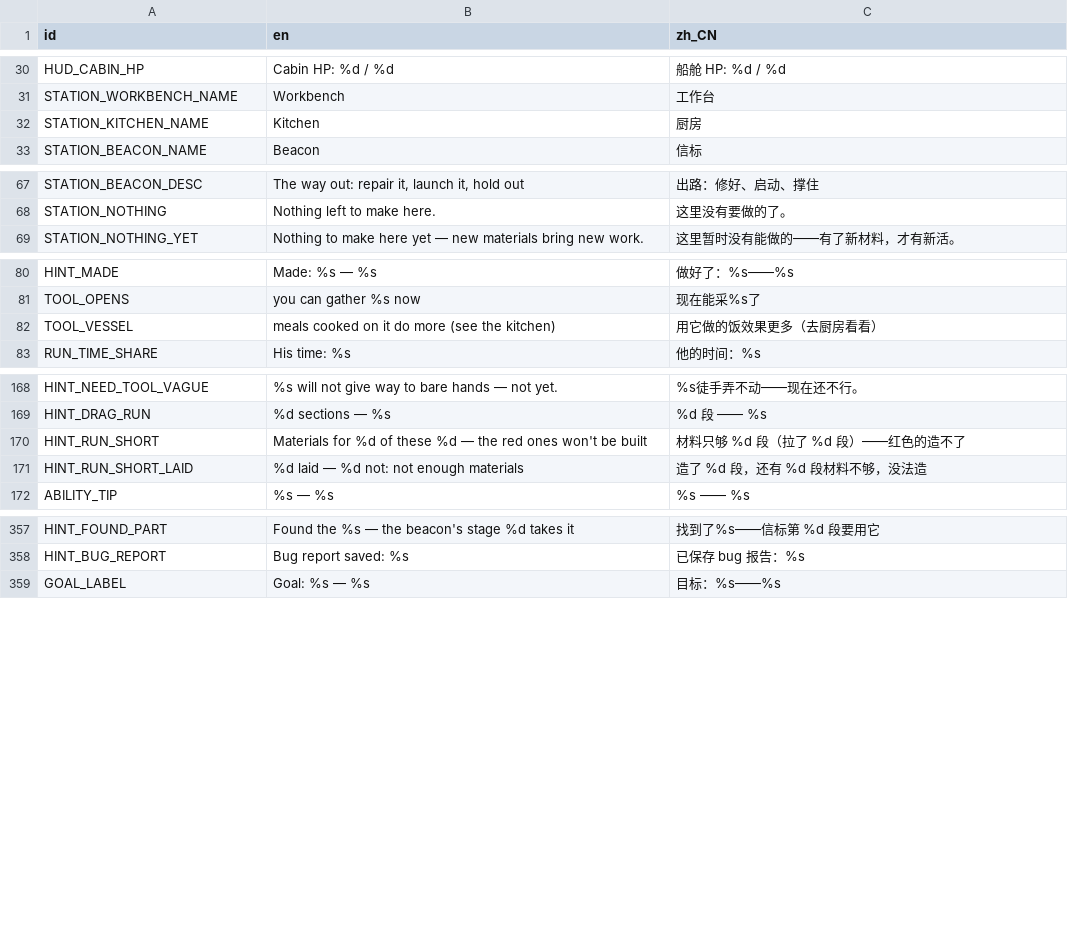
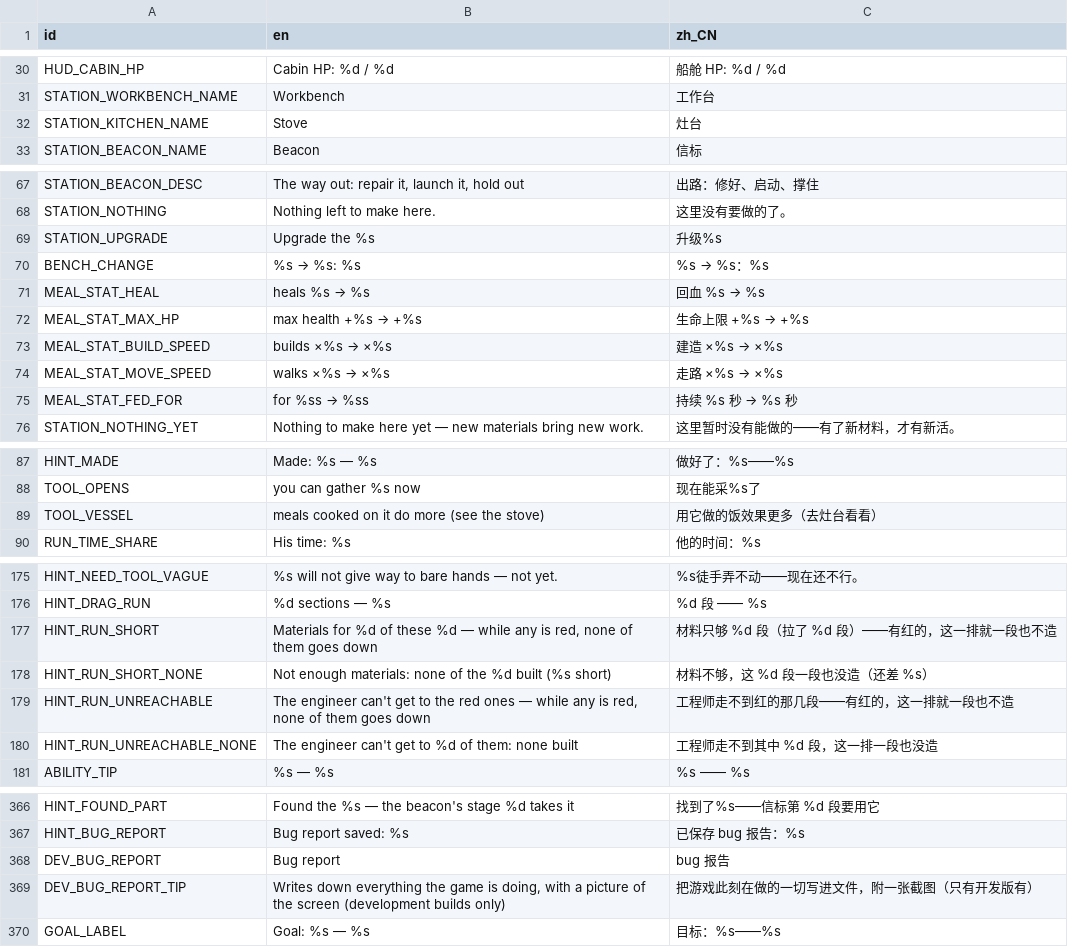
Before and after one commit to kcokz/dino-td, a CSV file: translations/strings.csv, drawn as a sheet; only a part is shown, gaps mark what is left out; the diff covers the shown part only.

```diff
--- a/translations/strings.csv
+++ b/translations/strings.csv
@@ -31,3 +31,3 @@ HUD_CABIN_HP,"Cabin HP: %d / %d","船舱 HP: %d / %d"
 STATION_WORKBENCH_NAME,"Workbench","工作台"
-STATION_KITCHEN_NAME,"Kitchen","厨房"
+STATION_KITCHEN_NAME,"Stove","灶台"
 STATION_BEACON_NAME,"Beacon","信标"
@@ -68,2 +68,9 @@ STATION_BEACON_DESC,"The way out: repair it, launch it, hold out","出路：修
 STATION_NOTHING,"Nothing left to make here.","这里没有要做的了。"
+STATION_UPGRADE,"Upgrade the %s","升级%s"
+BENCH_CHANGE,"%s → %s: %s","%s → %s：%s"
+MEAL_STAT_HEAL,"heals %s → %s","回血 %s → %s"
+MEAL_STAT_MAX_HP,"max health +%s → +%s","生命上限 +%s → +%s"
+MEAL_STAT_BUILD_SPEED,"builds ×%s → ×%s","建造 ×%s → ×%s"
+MEAL_STAT_MOVE_SPEED,"walks ×%s → ×%s","走路 ×%s → ×%s"
+MEAL_STAT_FED_FOR,"for %ss → %ss","持续 %s 秒 → %s 秒"
 STATION_NOTHING_YET,"Nothing to make here yet — new materials bring new work.","这里暂时没有能做的——有了新材料，才有新活。"
@@ -81,3 +88,3 @@ HINT_MADE,"Made: %s — %s","做好了：%s——%s"
 TOOL_OPENS,"you can gather %s now","现在能采%s了"
-TOOL_VESSEL,"meals cooked on it do more (see the kitchen)","用它做的饭效果更多（去厨房看看）"
+TOOL_VESSEL,"meals cooked on it do more (see the stove)","用它做的饭效果更多（去灶台看看）"
 RUN_TIME_SHARE,"His time: %s","他的时间：%s"
@@ -169,4 +176,6 @@ HINT_NEED_TOOL_VAGUE,"%s will not give way to bare hands — not yet.","%s徒手
 HINT_DRAG_RUN,"%d sections — %s","%d 段 —— %s"
-HINT_RUN_SHORT,"Materials for %d of these %d — the red ones won't be built","材料只够 %d 段（拉了 %d 段）——红色的造不了"
-HINT_RUN_SHORT_LAID,"%d laid — %d not: not enough materials","造了 %d 段，还有 %d 段材料不够，没法造"
+HINT_RUN_SHORT,"Materials for %d of these %d — while any is red, none of them goes down","材料只够 %d 段（拉了 %d 段）——有红的，这一排就一段也不造"
+HINT_RUN_SHORT_NONE,"Not enough materials: none of the %d built (%s short)","材料不够，这 %d 段一段也没造（还差 %s）"
+HINT_RUN_UNREACHABLE,"The engineer can't get to the red ones — while any is red, none of them goes down","工程师走不到红的那几段——有红的，这一排就一段也不造"
+HINT_RUN_UNREACHABLE_NONE,"The engineer can't get to %d of them: none built","工程师走不到其中 %d 段，这一排一段也没造"
 ABILITY_TIP,"%s — %s","%s —— %s"
@@ -358,2 +367,4 @@ HINT_FOUND_PART,"Found the %s — the beacon's stage %d takes it","找到了%s
 HINT_BUG_REPORT,"Bug report saved: %s","已保存 bug 报告：%s"
+DEV_BUG_REPORT,"Bug report","bug 报告"
+DEV_BUG_REPORT_TIP,"Writes down everything the game is doing, with a picture of the screen (development builds only)","把游戏此刻在做的一切写进文件，附一张截图（只有开发版有）"
 GOAL_LABEL,"Goal: %s — %s","目标：%s——%s"
```
Also changed, not shown: 2 edited cells elsewhere in this file, 21 other files.
